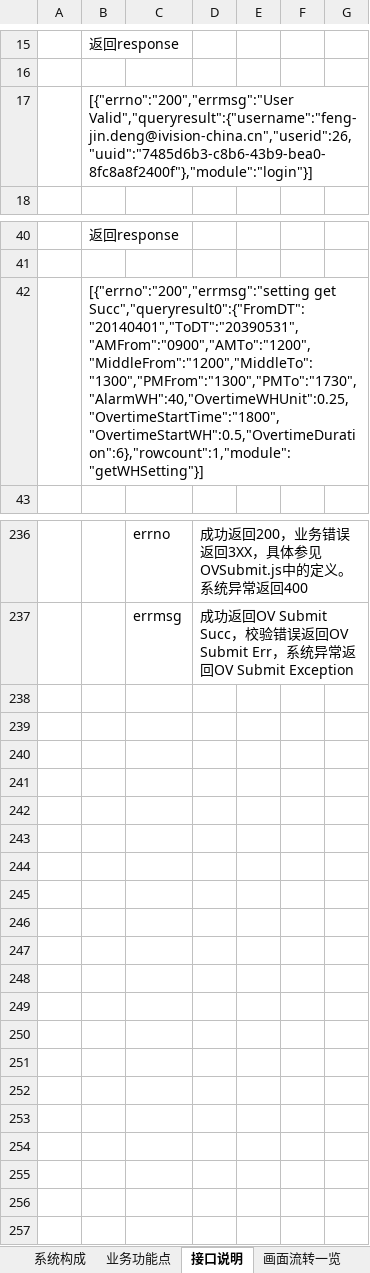
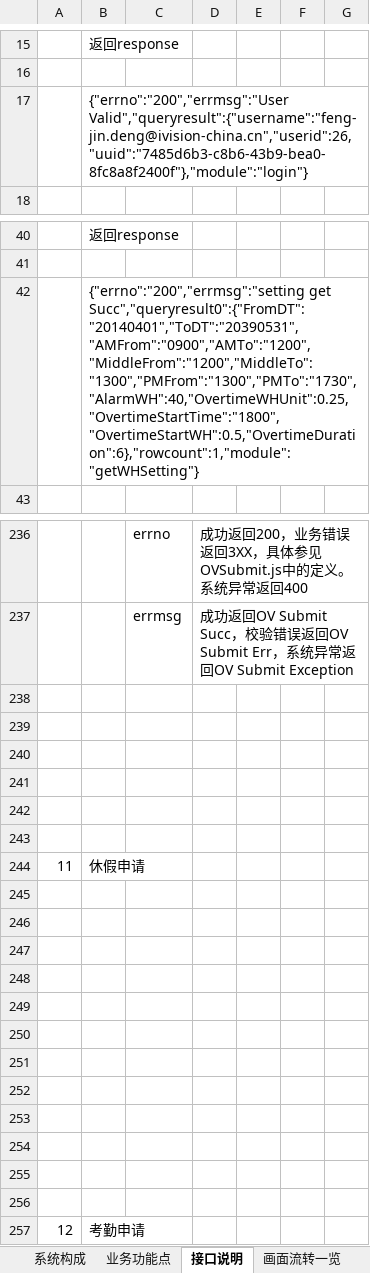
Before and after one commit to lolandkidtress/android-nodejs-server, an Excel workbook: 功能列表.xlsx, sheet 接口说明, drawn as a sheet; only a part is shown, gaps mark what is left out; values as stored, in another font and other column widths than the file's, no borders; the diff covers the shown part only; the diff names each change by its address in the sheet, - before the commit and + after, or states it on an @@ line.

```diff
--- a/功能列表.xlsx (sheet 接口说明)
+++ b/功能列表.xlsx (sheet 接口说明)
-B17: [{"errno":"200","errmsg":"User Valid","queryresult":{"username":"feng-jin.deng@ivision-china.cn","userid":26,"uuid":"7485d6b3-c8b6-43b9-bea0-8fc8a8f2400f"},"module":"login"}]
+B17: {"errno":"200","errmsg":"User Valid","queryresult":{"username":"feng-jin.deng@ivision-china.cn","userid":26,"uuid":"7485d6b3-c8b6-43b9-bea0-8fc8a8f2400f"},"module":"login"}
-B42: [{"errno":"200","errmsg":"setting get Succ","queryresult0":{"FromDT":"20140401","ToDT":"20390531","AMFrom":"0900","AMTo":"1200","MiddleFrom":"1200","MiddleTo":"1300","PMFrom":"1300","PMTo":"1730","AlarmWH":40,"OvertimeWHUnit":0.25,"OvertimeStartTime":"1800","OvertimeStartWH":0.5,"OvertimeDuration":6},"rowcount":1,"module":"getWHSetting"}]
+B42: {"errno":"200","errmsg":"setting get Succ","queryresult0":{"FromDT":"20140401","ToDT":"20390531","AMFrom":"0900","AMTo":"1200","MiddleFrom":"1200","MiddleTo":"1300","PMFrom":"1300","PMTo":"1730","AlarmWH":40,"OvertimeWHUnit":0.25,"OvertimeStartTime":"1800","OvertimeStartWH":0.5,"OvertimeDuration":6},"rowcount":1,"module":"getWHSetting"}
+row 238: (empty)
+row 239: (empty)
+row 240: (empty)
+row 241: (empty)
+row 242: (empty)
+row 243: (empty)
+row 244: 11 | 休假申请
+row 245: (empty)
+row 246: (empty)
+row 247: (empty)
+row 248: (empty)
+row 249: (empty)
+row 250: (empty)
+row 251: (empty)
+row 252: (empty)
+row 253: (empty)
+row 254: (empty)
+row 255: (empty)
+row 256: (empty)
+row 257: 12 | 考勤申请
```
Also changed, not shown: 2 edited cells elsewhere in this sheet, other sheet tabs, charts or pictures, 6 other files.
